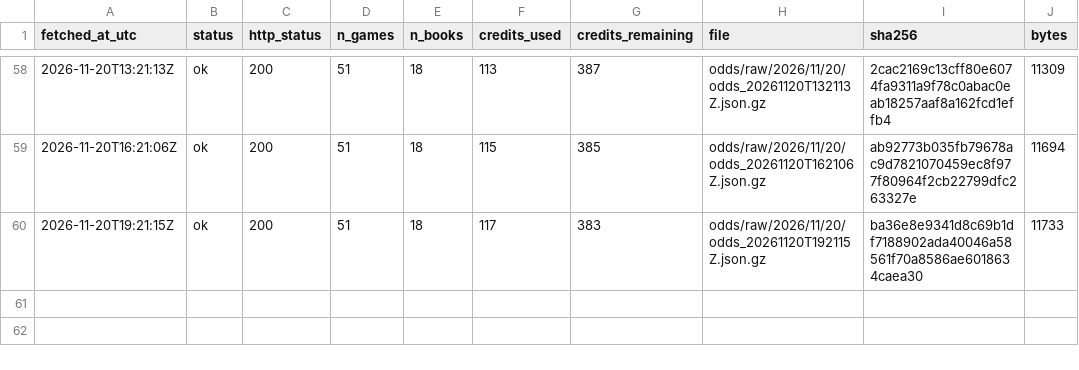
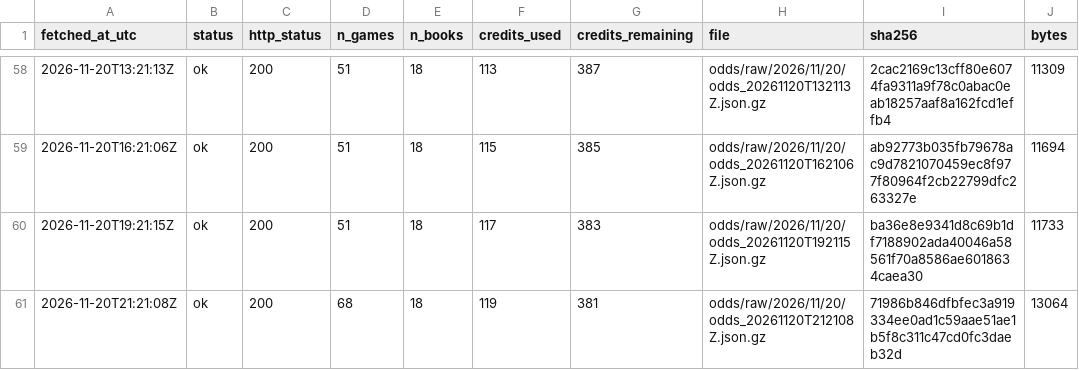
Before and after one commit to ohektner/shac-sb-index, a CSV file: data/status/odds_snapshot_log.csv, drawn as a sheet; only a part is shown, gaps mark what is left out; the diff names each change by its address in the sheet, - before the commit and + after, or states it on an @@ line.

```diff
--- a/data/status/odds_snapshot_log.csv
+++ b/data/status/odds_snapshot_log.csv
+row 61: 2026-11-20T21:21:08Z | ok | 200 | 68 | 18 | 119 | 381 | odds/raw/2026/11/20/odds_20261120T212108Z.json.gz | 71986b846dfbfec3a919334ee0ad1c59aae51ae1b5f8c311c47cd0fc3daeb32d | 13064
```
